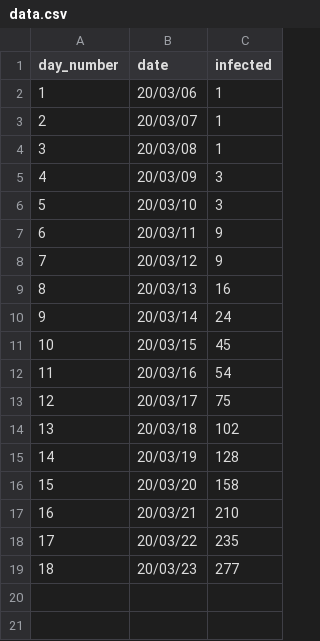
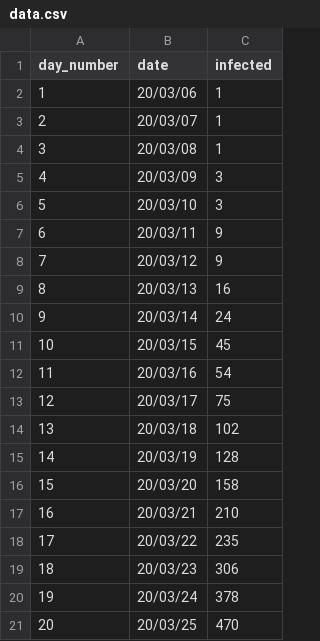
Before and after one commit to simonmrog/python, a CSV file: covid-19/data.csv, drawn as a sheet.

Commit message:
a new model added, new data

```diff
--- a/covid-19/data.csv
+++ b/covid-19/data.csv
@@ -18,2 +18,4 @@ day_number,date,infected
 17,20/03/22,235
-18,20/03/23,277
+18,20/03/23,306
+19,20/03/24,378
+20,20/03/25,470
```
Also changed, not shown: 2 other files.
